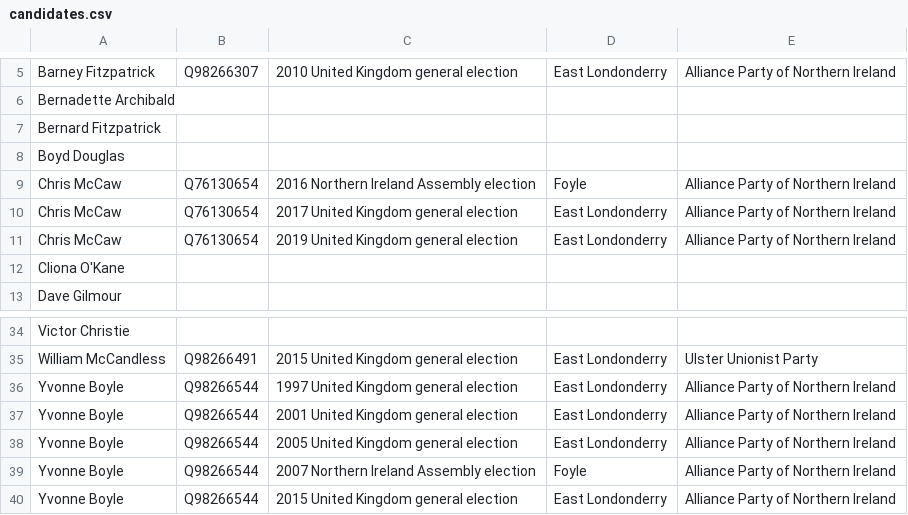
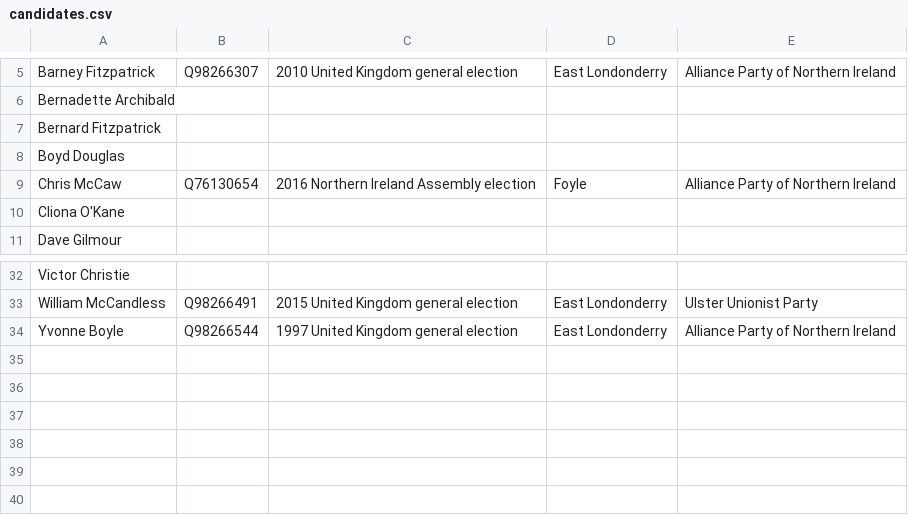
Before and after one commit to tmtmtmtm/ni-assembly-east-londonderry-wikipedia, a CSV file: candidates.csv, drawn as a sheet; only a part is shown, gaps mark what is left out.

Commit message:
Remove unwanted reconciliations

```diff
--- a/candidates.csv
+++ b/candidates.csv
@@ -9,4 +9,2 @@
 "Chris McCaw","Q76130654","2016 Northern Ireland Assembly election","Foyle","Alliance Party of Northern Ireland"
-"Chris McCaw","Q76130654","2017 United Kingdom general election","East Londonderry","Alliance Party of Northern Ireland"
-"Chris McCaw","Q76130654","2019 United Kingdom general election","East Londonderry","Alliance Party of Northern Ireland"
 "Cliona O'Kane",,,,
@@ -36,5 +34 @@
 "Yvonne Boyle","Q98266544","1997 United Kingdom general election","East Londonderry","Alliance Party of Northern Ireland"
-"Yvonne Boyle","Q98266544","2001 United Kingdom general election","East Londonderry","Alliance Party of Northern Ireland"
-"Yvonne Boyle","Q98266544","2005 United Kingdom general election","East Londonderry","Alliance Party of Northern Ireland"
-"Yvonne Boyle","Q98266544","2007 Northern Ireland Assembly election","Foyle","Alliance Party of Northern Ireland"
-"Yvonne Boyle","Q98266544","2015 United Kingdom general election","East Londonderry","Alliance Party of Northern Ireland"
```
